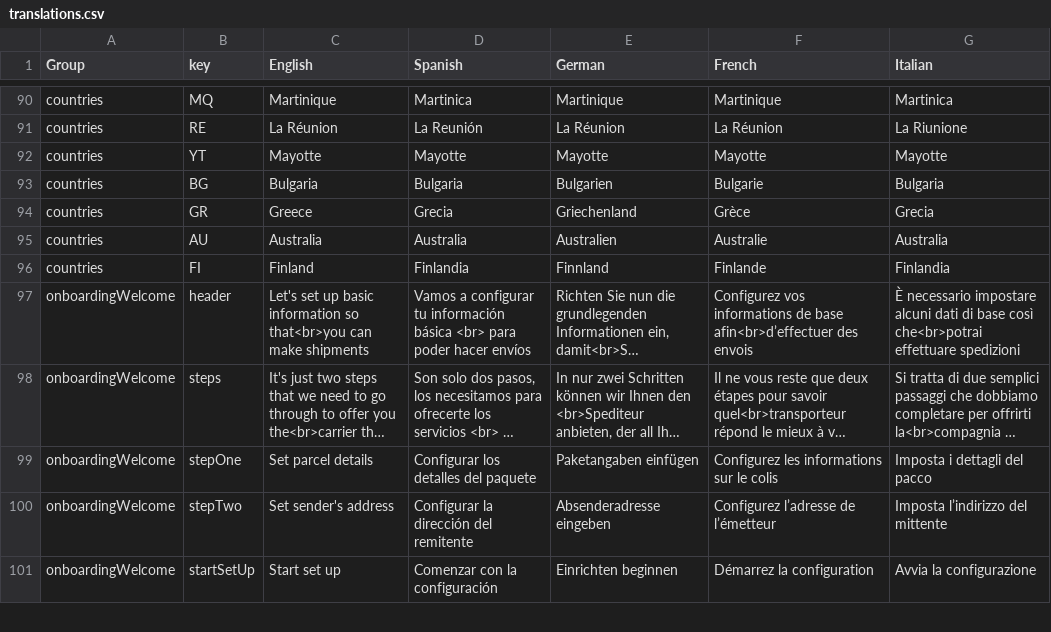
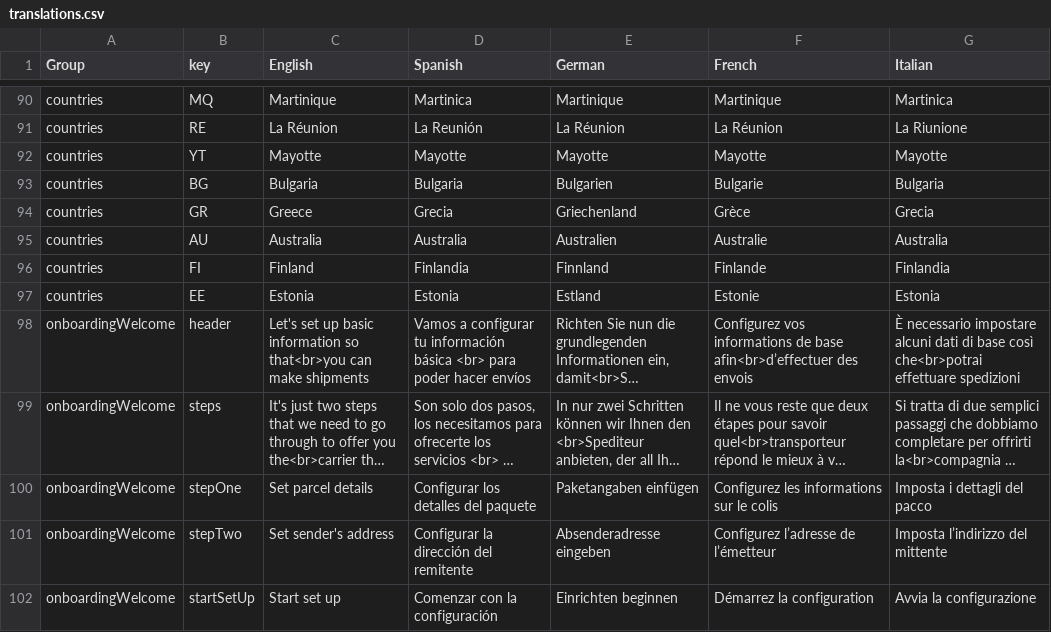
Before and after one commit to packlink-dev/ecommerce_module_core, a CSV file: src/BusinessLogic/Resources/countries/translations.csv, drawn as a sheet; only a part is shown, gaps mark what is left out; long unchanged cells end in …; the diff names each change by its address in the sheet, - before the commit and + after, or states it on an @@ line.

Commit message:
Add unsupported country Estonia, update unit tests and release version 3.3.20
ISSUE: CS-5133

```diff
--- a/src/BusinessLogic/Resources/countries/translations.csv
+++ b/src/BusinessLogic/Resources/countries/translations.csv
+row 97: countries | EE | Estonia | Estonia | Estland | Estonie | Estonia
```
Also changed, not shown: 9 other files.
